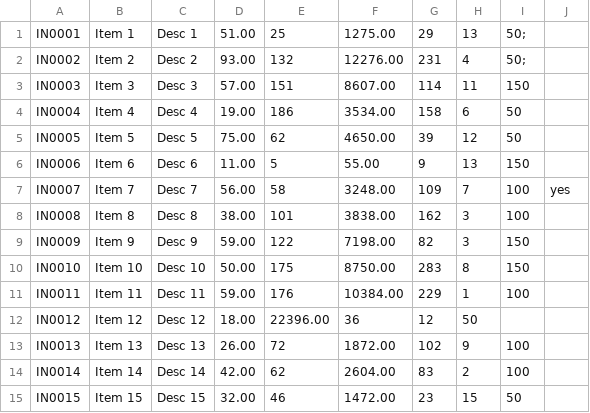
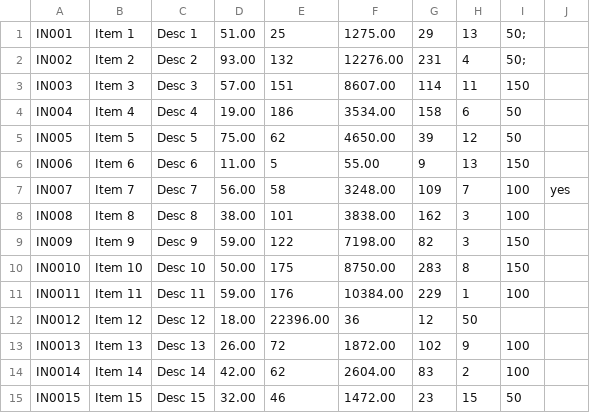
Before and after one commit to manojlamichhane/grpcNode, a CSV file: InventoryList.csv, drawn as a sheet; only a part is shown.

```diff
--- a/InventoryList.csv
+++ b/InventoryList.csv
@@ -1,10 +1,10 @@
-IN0001,Item 1,Desc 1,51.00 ,25,1275.00 ,29,13,50;
-IN0002,Item 2,Desc 2,93.00 ,132,12276.00 ,231,4,50;
-IN0003,Item 3,Desc 3,57.00 ,151,8607.00 ,114,11,150,
-IN0004,Item 4,Desc 4,19.00 ,186,3534.00 ,158,6,50,
-IN0005,Item 5,Desc 5,75.00 ,62,4650.00 ,39,12,50,
-IN0006,Item 6,Desc 6,11.00 ,5,55.00 ,9,13,150,
-IN0007,Item 7,Desc 7,56.00 ,58,3248.00 ,109,7,100,yes
-IN0008,Item 8,Desc 8,38.00 ,101,3838.00 ,162,3,100,
-IN0009,Item 9,Desc 9,59.00 ,122,7198.00 ,82,3,150,
+IN001,Item 1,Desc 1,51.00 ,25,1275.00 ,29,13,50;
+IN002,Item 2,Desc 2,93.00 ,132,12276.00 ,231,4,50;
+IN003,Item 3,Desc 3,57.00 ,151,8607.00 ,114,11,150,
+IN004,Item 4,Desc 4,19.00 ,186,3534.00 ,158,6,50,
+IN005,Item 5,Desc 5,75.00 ,62,4650.00 ,39,12,50,
+IN006,Item 6,Desc 6,11.00 ,5,55.00 ,9,13,150,
+IN007,Item 7,Desc 7,56.00 ,58,3248.00 ,109,7,100,yes
+IN008,Item 8,Desc 8,38.00 ,101,3838.00 ,162,3,100,
+IN009,Item 9,Desc 9,59.00 ,122,7198.00 ,82,3,150,
 IN0010,Item 10,Desc 10,50.00 ,175,8750.00 ,283,8,150,
```
Also changed, not shown: 7 other files.
